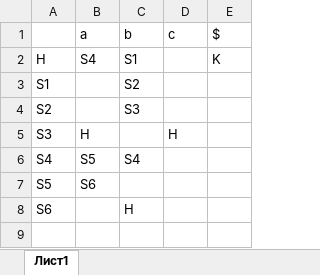
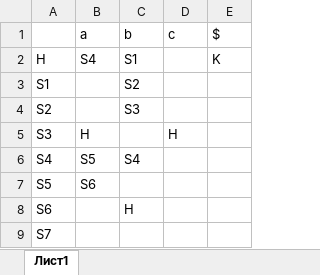
Before and after one commit to Mutabona/4Semestr, an Excel workbook: SPO/lr2/table.xlsx, sheet Лист1, drawn as a sheet; values as stored, in another font and other column widths than the file's, no borders; the diff names each change by its address in the sheet, - before the commit and + after, or states it on an @@ line.

```diff
--- a/SPO/lr2/table.xlsx (sheet Лист1)
+++ b/SPO/lr2/table.xlsx (sheet Лист1)
+row 9: S7
```
Also changed, not shown: 6 other files.
